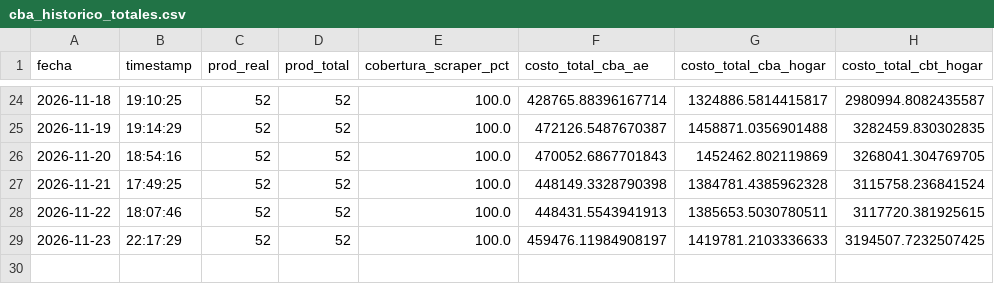
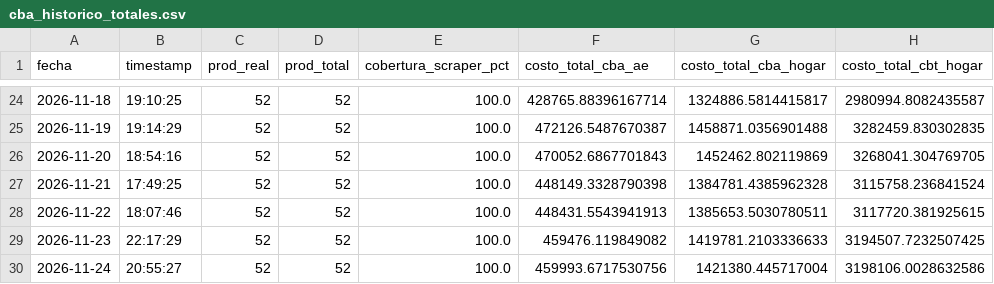
Before and after one commit to darioplacidogandini/equipo3-bordon-gandini, a CSV file: cba_historico_totales.csv, drawn as a sheet; only a part is shown, gaps mark what is left out.

```diff
--- a/cba_historico_totales.csv
+++ b/cba_historico_totales.csv
@@ -28,2 +28,3 @@
 2026-11-22,18:07:46,52,52,100.0,448431.5543941913,1385653.5030780511,3117720.381925615
-2026-11-23,22:17:29,52,52,100.0,459476.11984908197,1419781.2103336633,3194507.7232507425
+2026-11-23,22:17:29,52,52,100.0,459476.119849082,1419781.2103336633,3194507.7232507425
+2026-11-24,20:55:27,52,52,100.0,459993.6717530756,1421380.445717004,3198106.0028632586
```
Also changed, not shown: 2 other files.
